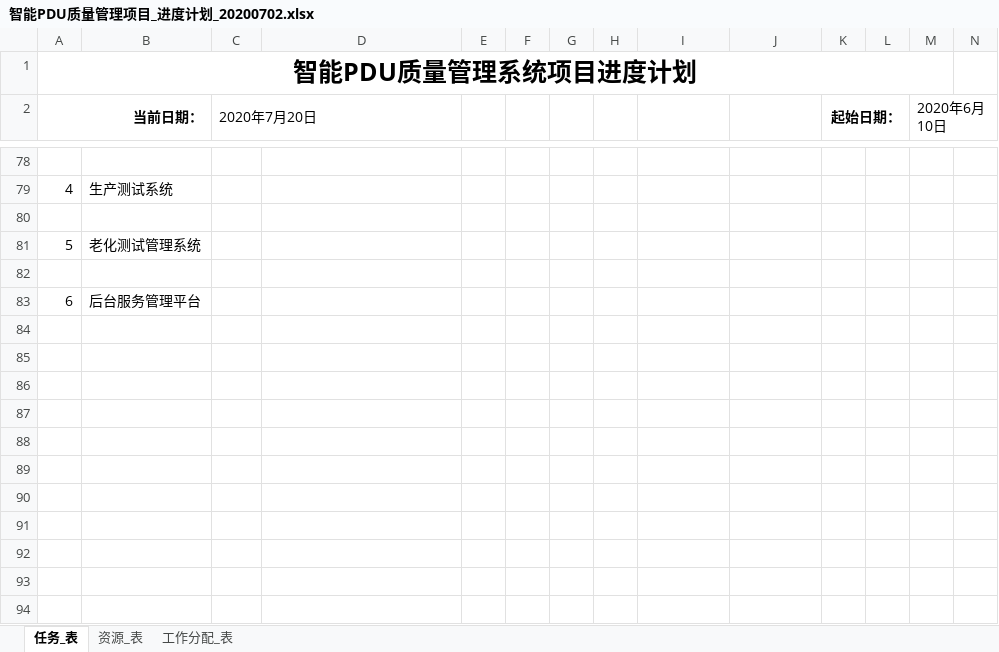
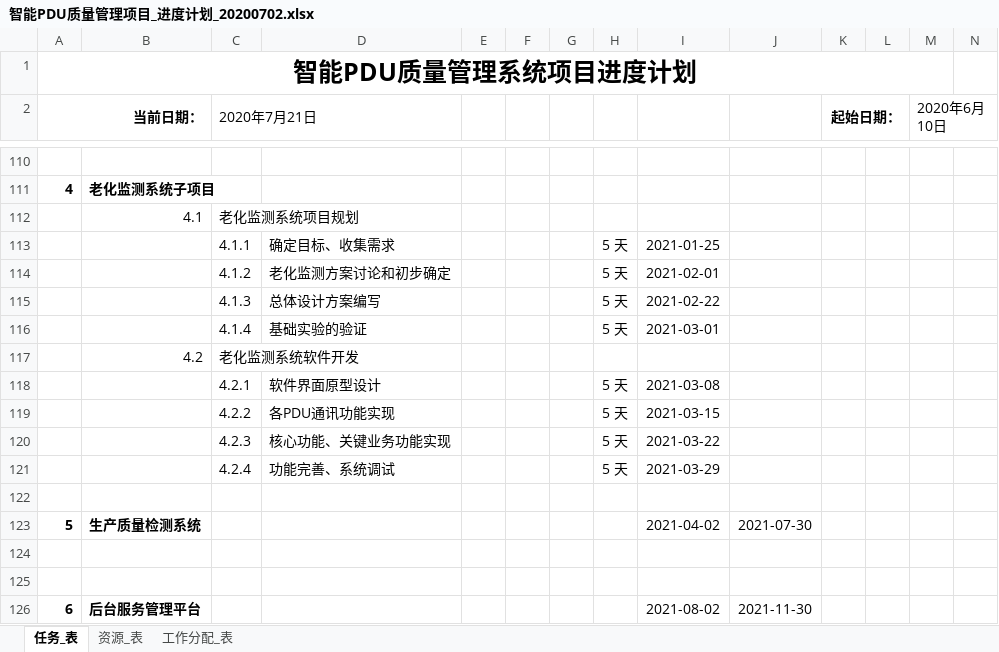
Before and after one commit to ChinaClever/PDU-CalibrateTool, an Excel workbook: 项目文档/项目进度/智能PDU质量管理项目_进度计划_20200702.xlsx, sheet 任务_表, drawn as a sheet; only a part is shown, gaps mark what is left out; values as stored, in another font and other column widths than the file's, no borders; charts and pictures not drawn; removed rows and columns are numbered as before the commit, all else as after; rows hold the shown columns only; the diff covers the shown part only; the diff names each change by its address in the sheet, - before the commit and + after, or states it on an @@ line.

```diff
--- a/项目文档/项目进度/智能PDU质量管理项目_进度计划_20200702.xlsx (sheet 任务_表)
+++ b/项目文档/项目进度/智能PDU质量管理项目_进度计划_20200702.xlsx (sheet 任务_表)
-C2: 2020年7月20日
+C2: 2020年7月21日
-A111:B111 bold: off
+A111:B111 bold: on
-B111: 生产测试系统
+B111: 老化监测系统子项目
+row 112:  | 4.1 | 老化监测系统项目规划
+row 113:  |  | 4.1.1 | 确定目标、收集需求 |  |  |  | 5 天 | 2021-01-25
+row 114:  |  | 4.1.2 | 老化监测方案讨论和初步确定 |  |  |  | 5 天 | 2021-02-01
+row 115:  |  | 4.1.3 | 总体设计方案编写 |  |  |  | 5 天 | 2021-02-22
+row 116:  |  | 4.1.4 | 基础实验的验证 |  |  |  | 5 天 | 2021-03-01
+row 117:  | 4.2 | 老化监测系统软件开发
+row 118:  |  | 4.2.1 | 软件界面原型设计 |  |  |  | 5 天 | 2021-03-08
+row 119:  |  | 4.2.2 | 各PDU通讯功能实现 |  |  |  | 5 天 | 2021-03-15
+row 120:  |  | 4.2.3 | 核心功能、关键业务功能实现 |  |  |  | 5 天 | 2021-03-22
+row 121:  |  | 4.2.4 | 功能完善、系统调试 |  |  |  | 5 天 | 2021-03-29
-row 81: 5 | 老化测试管理系统
+row 123: 5 | 生产质量检测系统 |  |  |  |  |  |  | 2021-04-02 | 2021-07-30
+row 125: (empty)
-A126:B126 bold: off
+A126:B126 bold: on
-I126: (empty)
+I126: 2021-08-02
-J126: (empty)
+J126: 2021-11-30
```
Also changed, not shown: 45 added rows, 33 hidden or unhidden rows, 2 edited cells and cell formats elsewhere in this sheet, hidden cells, charts or pictures, 13 other files.
